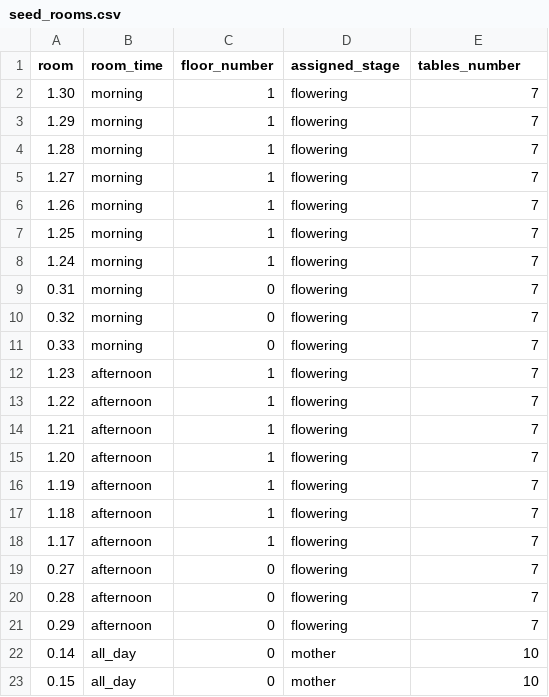
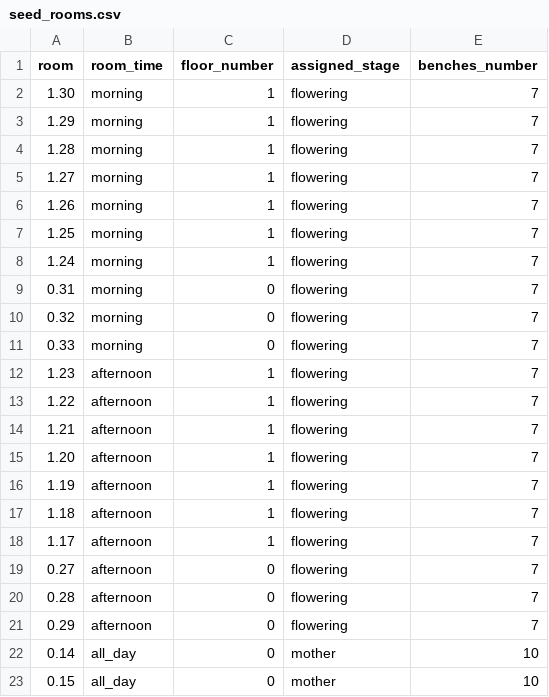
Before and after one commit to le1douglas/DataWarehouse, a CSV file: DataWarehouseDbt/seeds/seed_rooms.csv, drawn as a sheet.

Commit message:
added bench column

```diff
--- a/DataWarehouseDbt/seeds/seed_rooms.csv
+++ b/DataWarehouseDbt/seeds/seed_rooms.csv
@@ -1,2 +1,2 @@
-room,room_time,floor_number,assigned_stage,tables_number
+room,room_time,floor_number,assigned_stage,benches_number
 1.30,morning,1,flowering,7
```
Also changed, not shown: 9 other files.
